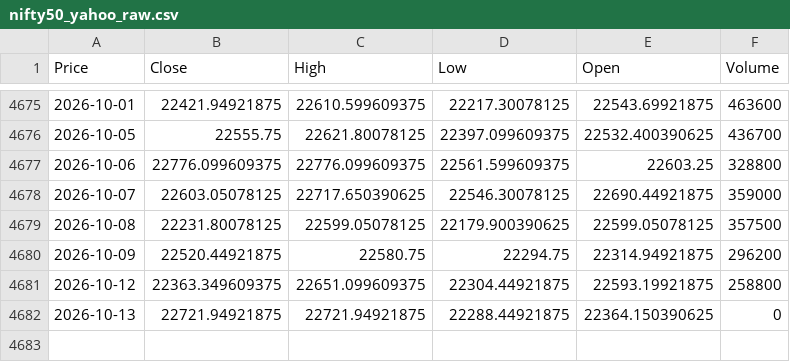
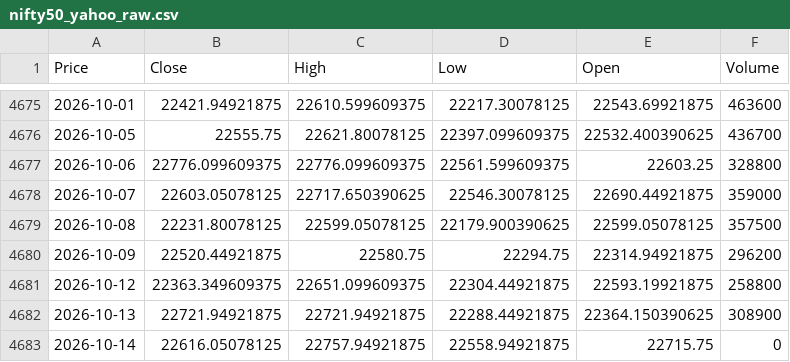
Before and after one commit to Abhi-Tech-Sys/market-intelligence-project, a CSV file: backend/data/raw/nifty50_yahoo_raw.csv, drawn as a sheet; only a part is shown, gaps mark what is left out; the diff names each change by its address in the sheet, - before the commit and + after, or states it on an @@ line.

```diff
--- a/backend/data/raw/nifty50_yahoo_raw.csv
+++ b/backend/data/raw/nifty50_yahoo_raw.csv
-F4682 (Volume): 0
+F4682 (Volume): 308900
+row 4683: 2026-10-14 | 22616.05078125 | 22757.94921875 | 22558.94921875 | 22715.75 | 0
```
Also changed, not shown: backend/data/processed/nifty50_clean.csv, 1 other file.
